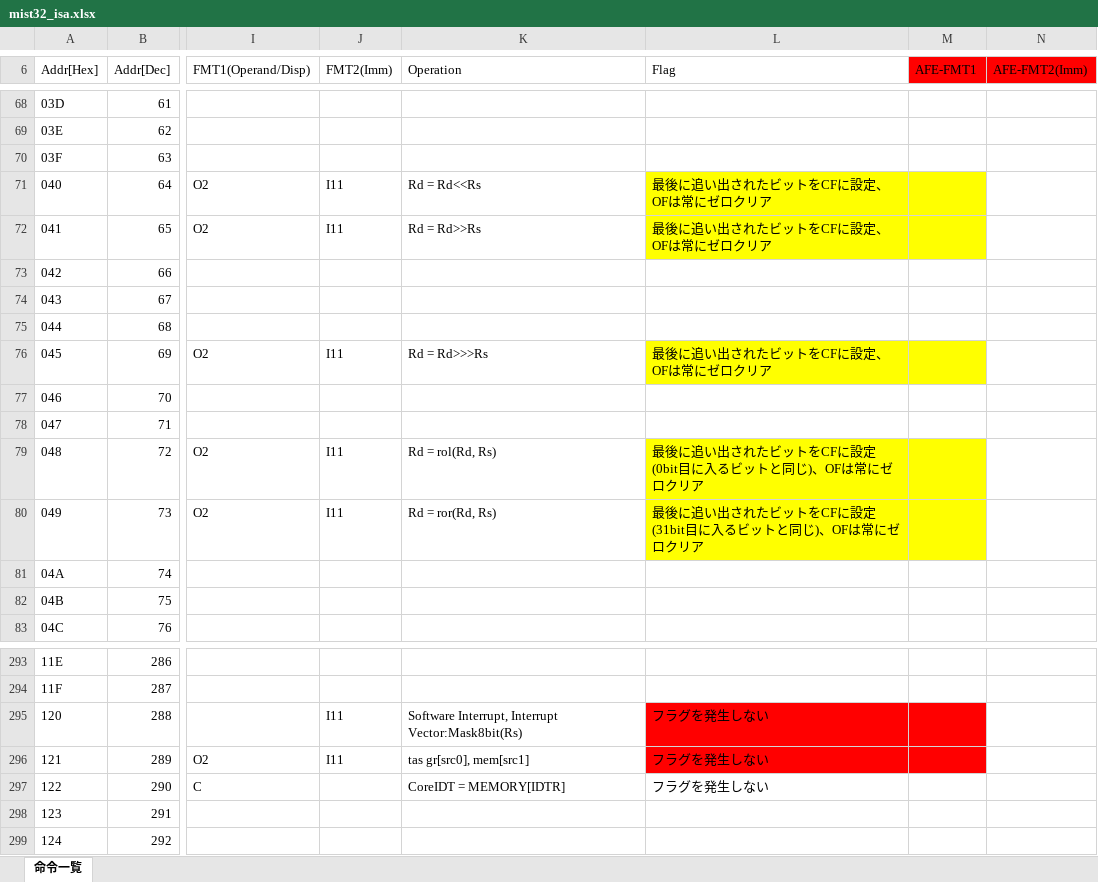
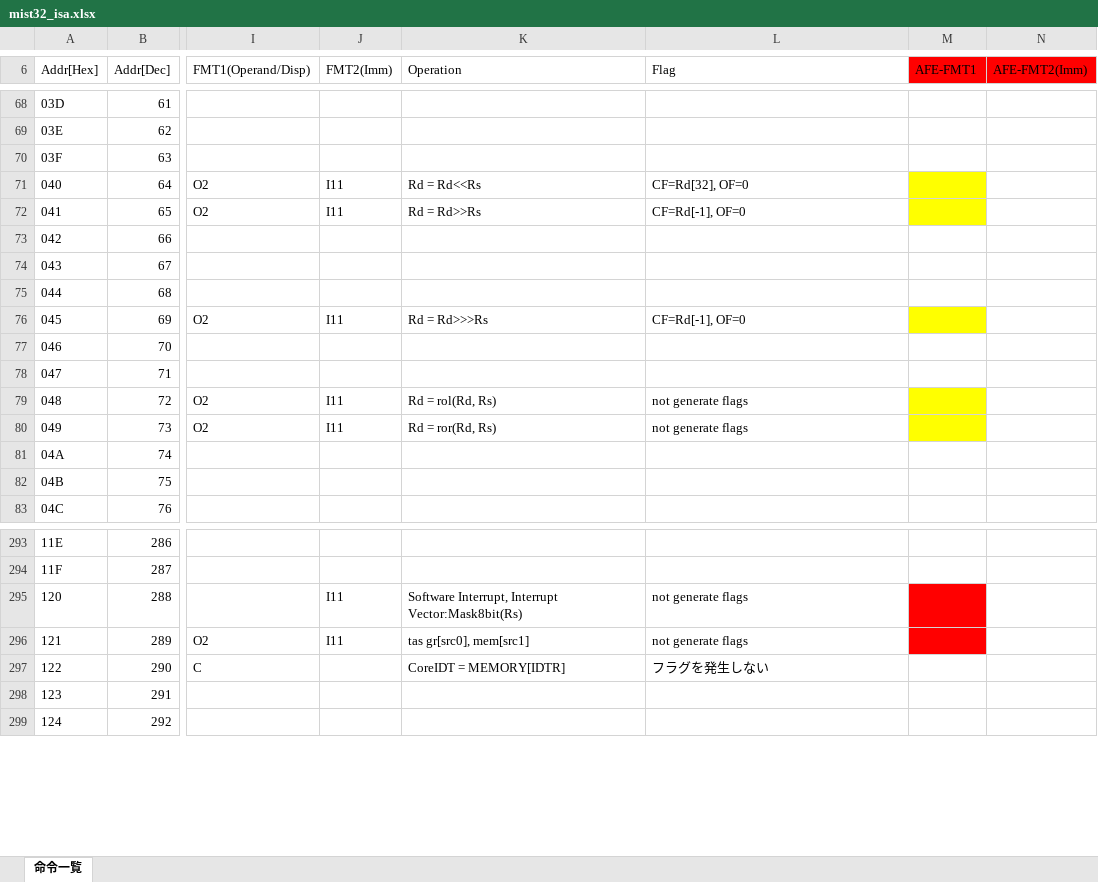
Before and after one commit to mist32/mist32-isa, an Excel workbook: instructions/mist32_isa.xlsx, sheet 命令一覧, drawn as a sheet; only a part is shown, gaps mark what is left out; values as stored, in another font and other column widths than the file's, no borders; the diff names each change by its address in the sheet, - before the commit and + after, or states it on an @@ line.

Commit message:
update flags

```diff
--- a/instructions/mist32_isa.xlsx (sheet 命令一覧)
+++ b/instructions/mist32_isa.xlsx (sheet 命令一覧)
-L71 (Flag): 最後に追い出されたビットをCFに設定、OFは常にゼロクリア
+L71 (Flag): CF=Rd[32], OF=0
-L71:L72 fill: #FFFF00
+L71:L72 fill: none
-L72 (Flag): 最後に追い出されたビットをCFに設定、OFは常にゼロクリア
+L72 (Flag): CF=Rd[-1], OF=0
-L76 (Flag): 最後に追い出されたビットをCFに設定、OFは常にゼロクリア
+L76 (Flag): CF=Rd[-1], OF=0
-L76 fill: #FFFF00
+L76 fill: none
-L79 (Flag): 最後に追い出されたビットをCFに設定(0bit目に入るビットと同じ)、OFは常にゼロクリア
+L79 (Flag): not generate flags
-L79:L80 fill: #FFFF00
+L79:L80 fill: none
-L80 (Flag): 最後に追い出されたビットをCFに設定(31bit目に入るビットと同じ)、OFは常にゼロクリア
+L80 (Flag): not generate flags
-L295:L296 (Flag): フラグを発生しない
+L295:L296 (Flag): not generate flags
-L295:L296 fill: #FF0000
+L295:L296 fill: none
```
Also changed, not shown: 2 other files.
